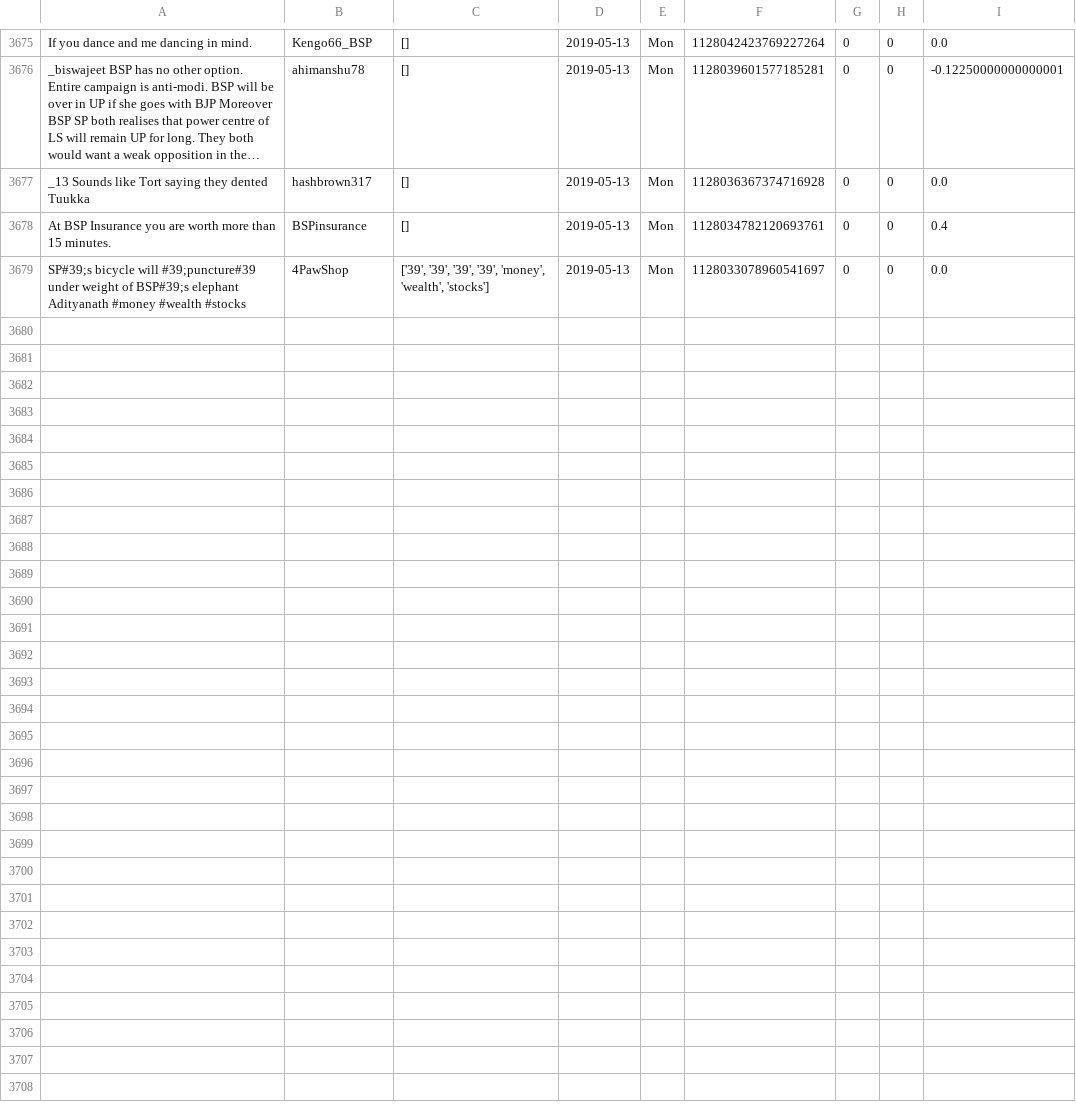
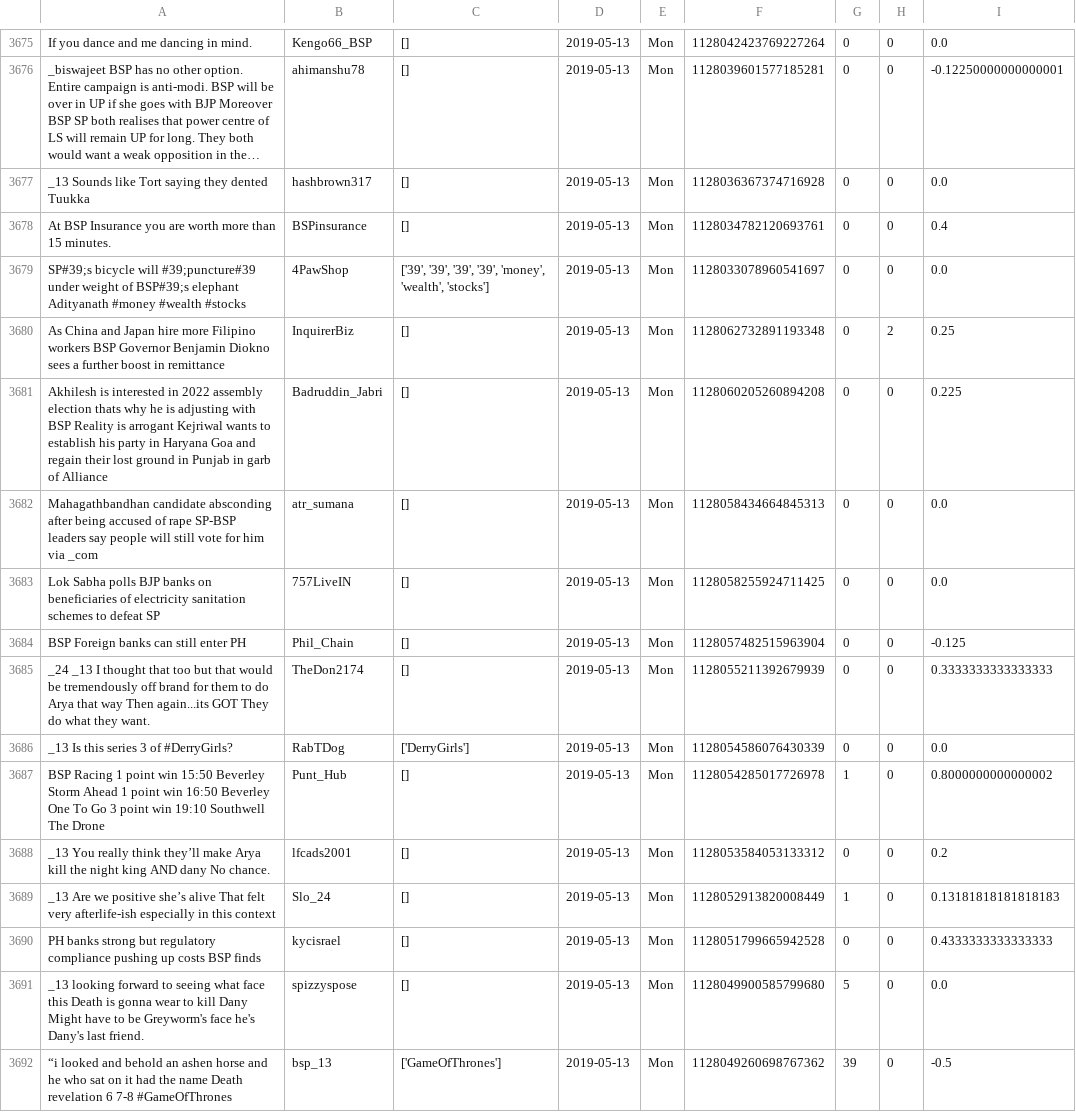
Before and after one commit to itsDevhere/DataRepo, a CSV file: BSP_cleaned.csv, drawn as a sheet; only a part is shown, gaps mark what is left out; long unchanged cells end in …; the diff names each change by its address in the sheet, - before the commit and + after, or states it on an @@ line.

```diff
--- a/BSP_cleaned.csv
+++ b/BSP_cleaned.csv
+row 3680: As China and Japan hire more Filipino workers BSP Governor Benjamin Diokno sees a further boost in remittance | InquirerBiz | [] | 2019-05-13 | Mon | 1128062732891193348 | 0 | 2 | 0.25
+row 3681: Akhilesh is interested in 2022 assembly election thats why he is adjusting with BSP Reality is arrogant Kejriwal wants to establish his party in Haryana Goa and regain their lost ground in Punjab in garb of Alliance | Badruddin_Jabri | [] | 2019-05-13 | Mon | 1128060205260894208 | 0 | 0 | 0.225
+row 3682: Mahagathbandhan candidate absconding after being accused of rape SP-BSP leaders say people will still vote for him via _com | atr_sumana | [] | 2019-05-13 | Mon | 1128058434664845313 | 0 | 0 | 0.0
+row 3683: Lok Sabha polls BJP banks on beneficiaries of electricity sanitation schemes to defeat SP | 757LiveIN | [] | 2019-05-13 | Mon | 1128058255924711425 | 0 | 0 | 0.0
+row 3684: BSP Foreign banks can still enter PH | Phil_Chain | [] | 2019-05-13 | Mon | 1128057482515963904 | 0 | 0 | -0.125
+row 3685: _24 _13 I thought that too but that would be tremendously off brand for them to do Arya that way Then again...its GOT They do what they want. | TheDon2174 | [] | 2019-05-13 | Mon | 1128055211392679939 | 0 | 0 | 0.3333333333333333
+row 3686: _13 Is this series 3 of #DerryGirls? | RabTDog | ['DerryGirls'] | 2019-05-13 | Mon | 1128054586076430339 | 0 | 0 | 0.0
+row 3687: BSP Racing 1 point win 15:50 Beverley Storm Ahead 1 point win 16:50 Beverley One To Go 3 point win 19:10 Southwell The Drone | Punt_Hub | [] | 2019-05-13 | Mon | 1128054285017726978 | 1 | 0 | 0.8000000000000002
+row 3688: _13 You really think they’ll make Arya kill the night king AND dany No chance. | lfcads2001 | [] | 2019-05-13 | Mon | 1128053584053133312 | 0 | 0 | 0.2
+row 3689: _13 Are we positive she’s alive That felt very afterlife-ish especially in this context | Slo_24 | [] | 2019-05-13 | Mon | 1128052913820008449 | 1 | 0 | 0.13181818181818183
+row 3690: PH banks strong but regulatory compliance pushing up costs BSP finds | kycisrael | [] | 2019-05-13 | Mon | 1128051799665942528 | 0 | 0 | 0.4333333333333333
+row 3691: _13 looking forward to seeing what face this Death is gonna wear to kill Dany Might have to be Greyworm's face he's Dany's last friend. | spizzyspose | [] | 2019-05-13 | Mon | 1128049900585799680 | 5 | 0 | 0.0
+row 3692: “i looked and behold an ashen horse and he who sat on it had the name Death revelation 6 7-8 #GameOfThrones | bsp_13 | ['GameOfThrones'] | 2019-05-13 | Mon | 1128049260698767362 | 39 | 0 | -0.5
```
Also changed, not shown: CPIM_cleaned.csv, RJD_cleaned.csv, 2 other files.
